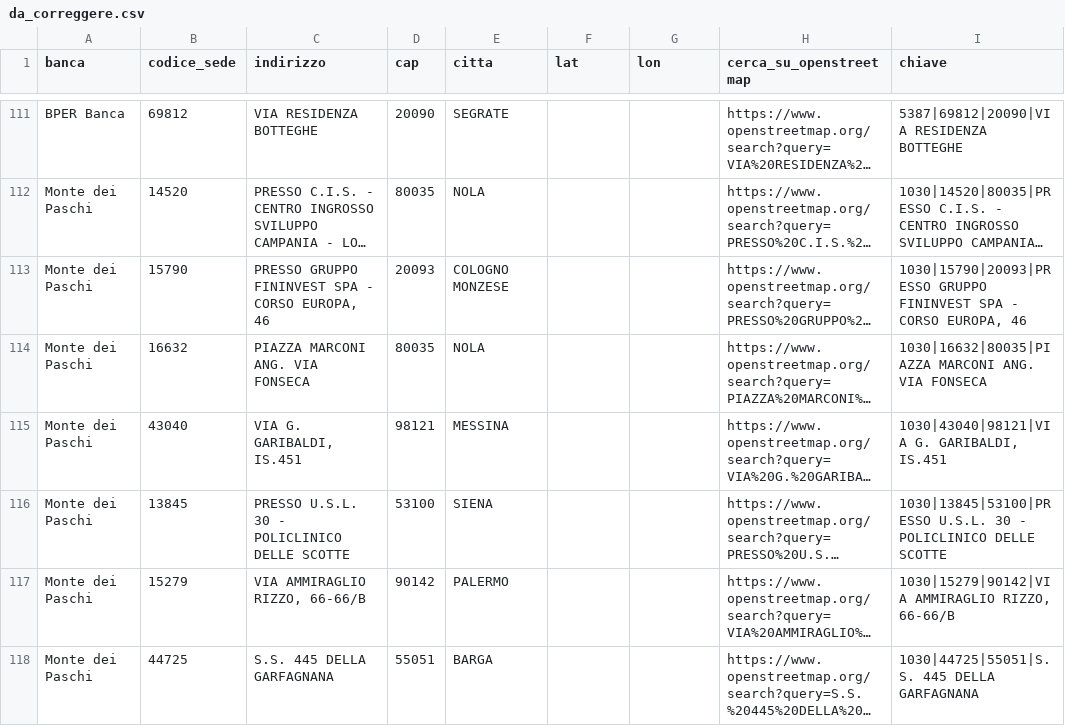
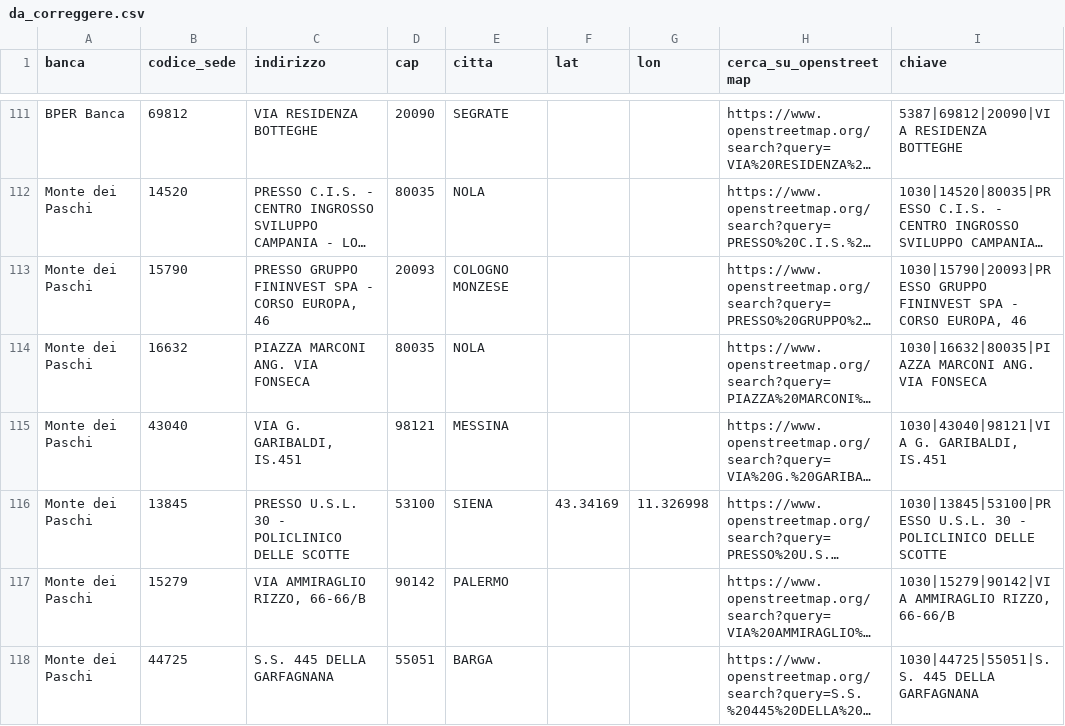
Before and after one commit to gianfra-dev/mps, a CSV file: tools/data/da_correggere.csv, drawn as a sheet; only a part is shown, gaps mark what is left out; long unchanged cells end in …; the diff names each change by its address in the sheet, - before the commit and + after, or states it on an @@ line.

```diff
--- a/tools/data/da_correggere.csv
+++ b/tools/data/da_correggere.csv
-F116 (lat): (empty)
+F116 (lat): 43.34169
-G116 (lon): (empty)
+G116 (lon): 11.326998
```
Also changed, not shown: 3 other files.
